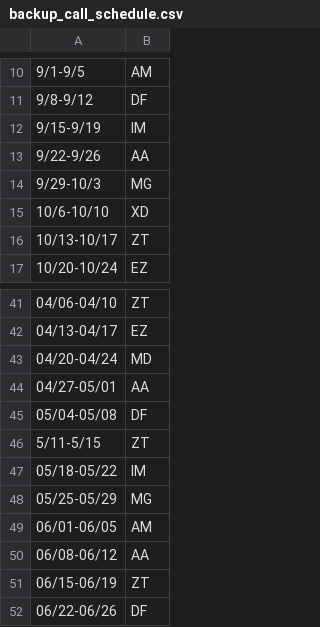
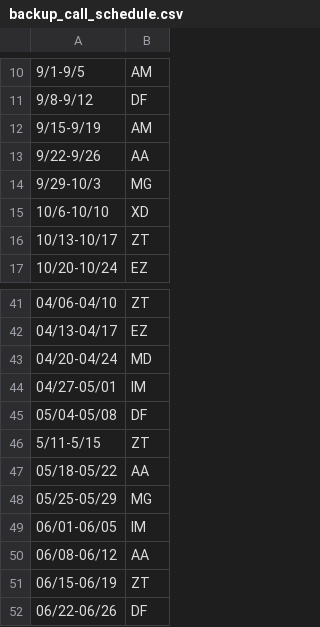
Before and after one commit to mahomus1/GIschedule, a CSV file: backup_call_schedule.csv, drawn as a sheet; only a part is shown, gaps mark what is left out.

Commit message:
Update backup_call_schedule.csv

```diff
--- a/backup_call_schedule.csv
+++ b/backup_call_schedule.csv
@@ -11,3 +11,3 @@
 9/8-9/12,DF
-9/15-9/19,IM
+9/15-9/19,AM
 9/22-9/26,AA
@@ -43,8 +43,8 @@
 04/20-04/24,MD
-04/27-05/01,AA
+04/27-05/01,IM
 05/04-05/08,DF
 5/11-5/15,ZT
-05/18-05/22,IM
+05/18-05/22,AA
 05/25-05/29,MG
-06/01-06/05,AM
+06/01-06/05,IM
 06/08-06/12,AA
```
